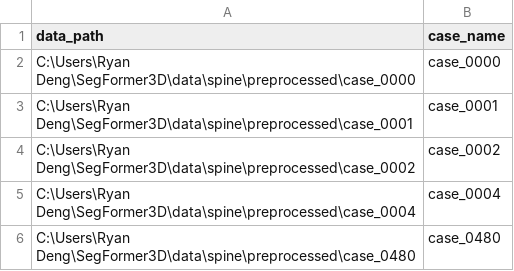
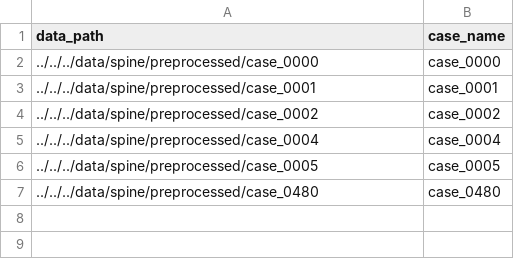
Before and after one commit to rdeng-kcl/SegFormer3D, a CSV file: data/spine/train_fold_0.csv, drawn as a sheet.

```diff
--- a/data/spine/train_fold_0.csv
+++ b/data/spine/train_fold_0.csv
@@ -1,6 +1,7 @@
 data_path,case_name
-C:\Users\Ryan Deng\SegFormer3D\data\spine\preprocessed\case_0000,case_0000
-C:\Users\Ryan Deng\SegFormer3D\data\spine\preprocessed\case_0001,case_0001
-C:\Users\Ryan Deng\SegFormer3D\data\spine\preprocessed\case_0002,case_0002
-C:\Users\Ryan Deng\SegFormer3D\data\spine\preprocessed\case_0004,case_0004
-C:\Users\Ryan Deng\SegFormer3D\data\spine\preprocessed\case_0480,case_0480
+../../../data/spine/preprocessed/case_0000,case_0000
+../../../data/spine/preprocessed/case_0001,case_0001
+../../../data/spine/preprocessed/case_0002,case_0002
+../../../data/spine/preprocessed/case_0004,case_0004
+../../../data/spine/preprocessed/case_0005,case_0005
+../../../data/spine/preprocessed/case_0480,case_0480
```
Also changed, not shown: data/spine/test.csv, 4 other files.
